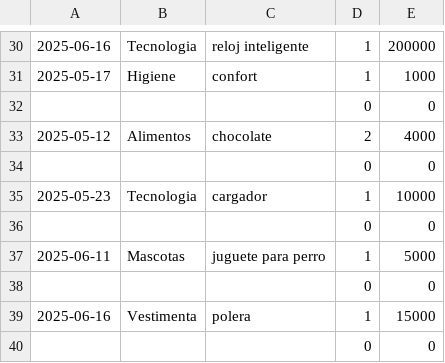
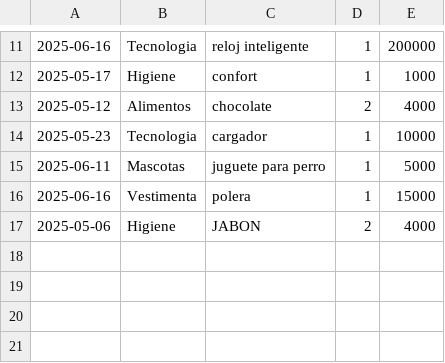
Before and after one commit to VicenteGonzalez14/llegandoafindemes, a CSV file: insumos.csv, drawn as a sheet; only a part is shown, gaps mark what is left out; removed rows and columns are numbered as before the commit, all else as after; the diff covers the shown part only; the diff names each change by its address in the sheet, - before the commit and + after, or states it on an @@ line.

```diff
--- a/insumos.csv
+++ b/insumos.csv
-row 32:  |  |  | 0 | 0
-row 34:  |  |  | 0 | 0
-row 36:  |  |  | 0 | 0
-row 38:  |  |  | 0 | 0
-row 40:  |  |  | 0 | 0
+row 17: 2025-05-06 | Higiene | JABON | 2 | 4000
```
Also changed, not shown: 19 removed rows elsewhere in this file, 3 other files.
